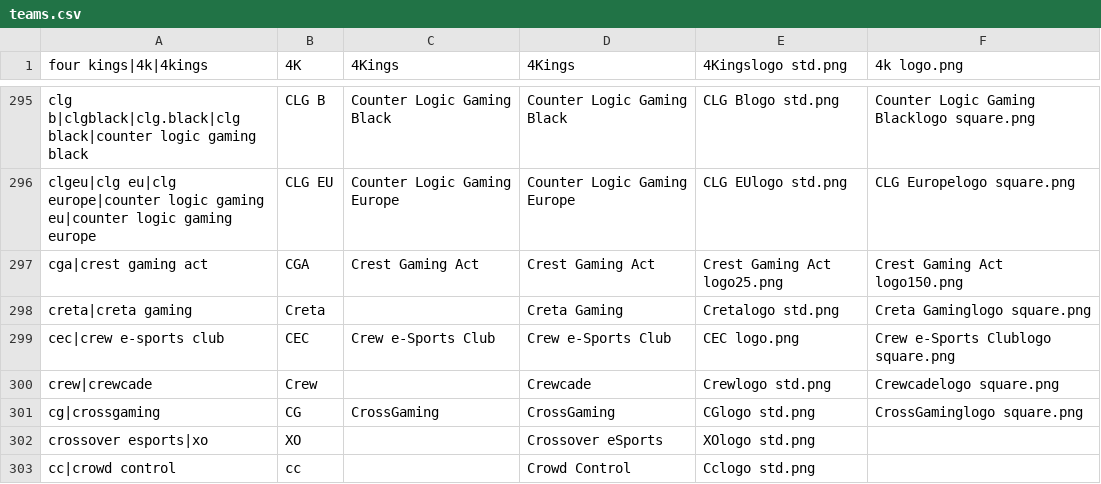
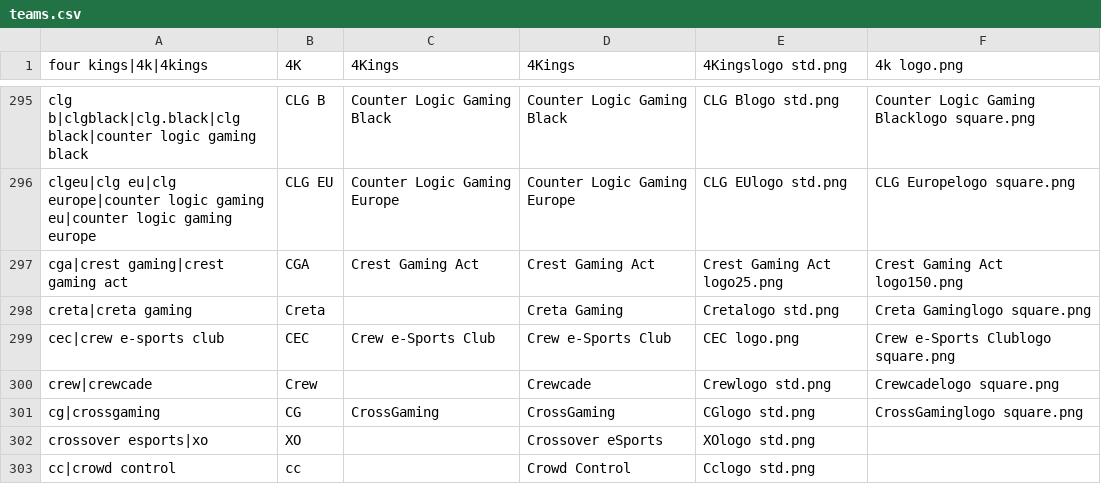
Before and after one commit to dominguesmarco/MediaWiki-TeamParserFunction, a CSV file: teams.csv, drawn as a sheet; only a part is shown, gaps mark what is left out.

Commit message:
Minor fix

```diff
--- a/teams.csv
+++ b/teams.csv
@@ -296,3 +296,3 @@ clg b|clgblack|clg.black|clg black|counter logic gaming black,CLG B,Counter Logi
 clgeu|clg eu|clg europe|counter logic gaming eu|counter logic gaming europe,CLG EU,Counter Logic Gaming Europe,Counter Logic Gaming Europe,CLG EUlogo std.png,CLG Europelogo square.png
-cga|crest gaming act,CGA,Crest Gaming Act,Crest Gaming Act,Crest Gaming Act logo25.png,Crest Gaming Act logo150.png
+cga|crest gaming|crest gaming act,CGA,Crest Gaming Act,Crest Gaming Act,Crest Gaming Act logo25.png,Crest Gaming Act logo150.png
 creta|creta gaming,Creta,,Creta Gaming,Cretalogo std.png,Creta Gaminglogo square.png
```
